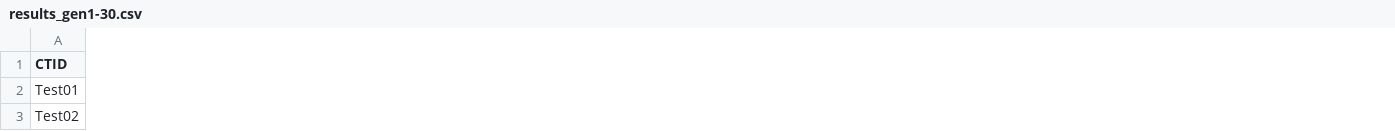
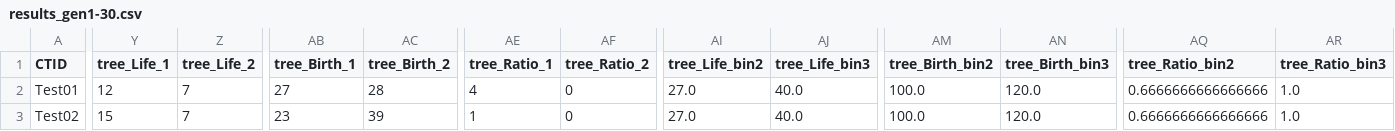
Before and after one commit to shizuo-kaji/ductal_morphology, a CSV file: output_gen1-30/results_gen1-30.csv, drawn as a sheet; only a part is shown, gaps mark what is left out; the diff covers the shown part only; the diff names each change by its address in the sheet, - before the commit and + after, or states it on an @@ line.

```diff
--- a/output_gen1-30/results_gen1-30.csv
+++ b/output_gen1-30/results_gen1-30.csv
+column Y (tree_Life_1), rows 2-3: 12 | 15
+column Z (tree_Life_2), rows 2-3: 7 | 7
+column AB (tree_Birth_1), rows 2-3: 27 | 23
+column AC (tree_Birth_2), rows 2-3: 28 | 39
+column AE (tree_Ratio_1), rows 2-3: 4 | 1
+column AF (tree_Ratio_2), rows 2-3: 0 | 0
+column AI (tree_Life_bin2), rows 2-3: 27.0 | 27.0
+column AJ (tree_Life_bin3), rows 2-3: 40.0 | 40.0
+column AM (tree_Birth_bin2), rows 2-3: 100.0 | 100.0
+column AN (tree_Birth_bin3), rows 2-3: 120.0 | 120.0
+column AQ (tree_Ratio_bin2), rows 2-3: 0.6666666666666666 | 0.6666666666666666
+column AR (tree_Ratio_bin3), rows 2-3: 1.0 | 1.0
```
Also changed, not shown: 12 added columns and 23 edited cells elsewhere in this file, 17 other files.
